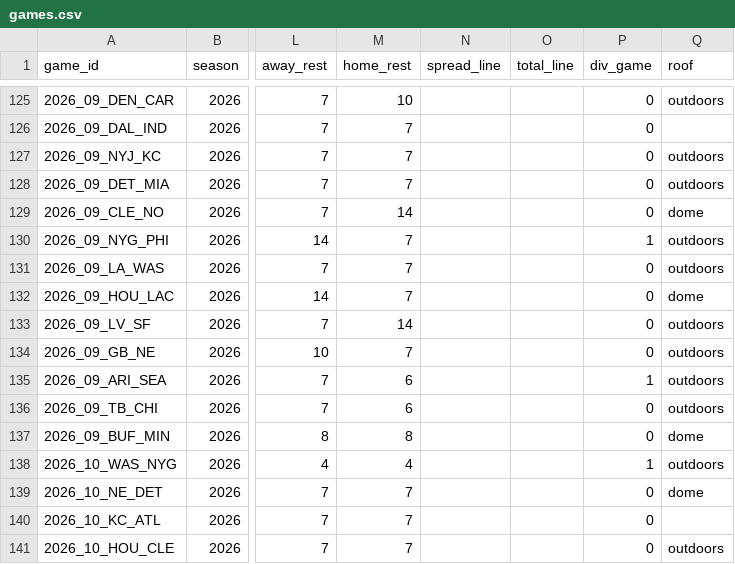
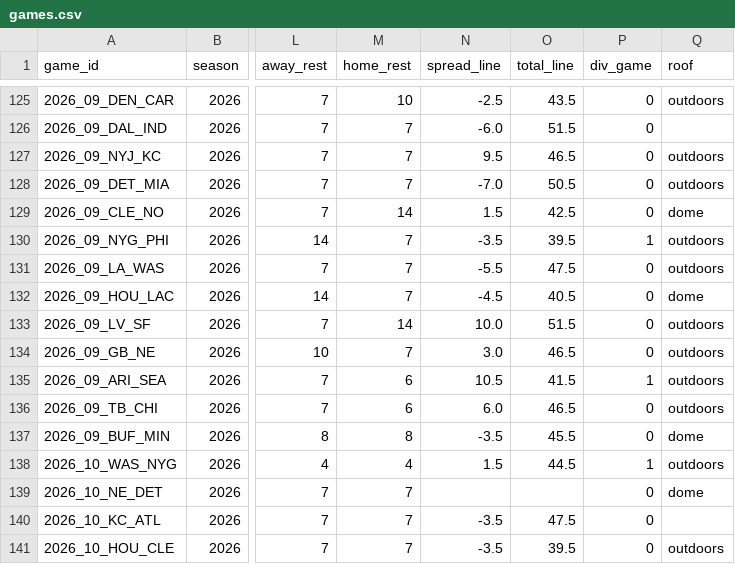
Before and after one commit to bmillercreates/The-Prop-Exchange, a CSV file: data/stats/games.csv, drawn as a sheet; only a part is shown, gaps mark what is left out; the diff covers the shown part only; the diff names each change by its address in the sheet, - before the commit and + after, or states it on an @@ line.

```diff
--- a/data/stats/games.csv
+++ b/data/stats/games.csv
-N125 (spread_line): (empty)
+N125 (spread_line): -2.5
-O125 (total_line): (empty)
+O125 (total_line): 43.5
-N126 (spread_line): (empty)
+N126 (spread_line): -6.0
-O126 (total_line): (empty)
+O126 (total_line): 51.5
-N127 (spread_line): (empty)
+N127 (spread_line): 9.5
-O127 (total_line): (empty)
+O127 (total_line): 46.5
-N128 (spread_line): (empty)
+N128 (spread_line): -7.0
-O128 (total_line): (empty)
+O128 (total_line): 50.5
-N129 (spread_line): (empty)
+N129 (spread_line): 1.5
-O129 (total_line): (empty)
+O129 (total_line): 42.5
-N130 (spread_line): (empty)
+N130 (spread_line): -3.5
-O130 (total_line): (empty)
+O130 (total_line): 39.5
-N131 (spread_line): (empty)
+N131 (spread_line): -5.5
-O131 (total_line): (empty)
+O131 (total_line): 47.5
-N132 (spread_line): (empty)
+N132 (spread_line): -4.5
-O132 (total_line): (empty)
+O132 (total_line): 40.5
-N133 (spread_line): (empty)
+N133 (spread_line): 10.0
-O133 (total_line): (empty)
+O133 (total_line): 51.5
-N134 (spread_line): (empty)
+N134 (spread_line): 3.0
-O134 (total_line): (empty)
+O134 (total_line): 46.5
-N135 (spread_line): (empty)
+N135 (spread_line): 10.5
-O135 (total_line): (empty)
+O135 (total_line): 41.5
-N136 (spread_line): (empty)
+N136 (spread_line): 6.0
-O136 (total_line): (empty)
+O136 (total_line): 46.5
-N137 (spread_line): (empty)
+N137 (spread_line): -3.5
-O137 (total_line): (empty)
+O137 (total_line): 45.5
-N138 (spread_line): (empty)
+N138 (spread_line): 1.5
-O138 (total_line): (empty)
+O138 (total_line): 44.5
-N140:N141 (spread_line): (empty)
+N140:N141 (spread_line): -3.5
-O140 (total_line): (empty)
+O140 (total_line): 47.5
-O141 (total_line): (empty)
+O141 (total_line): 39.5
```
Also changed, not shown: 53 edited cells elsewhere in this file, data/injuries.csv, data/stats/players.csv, 22 other files.
